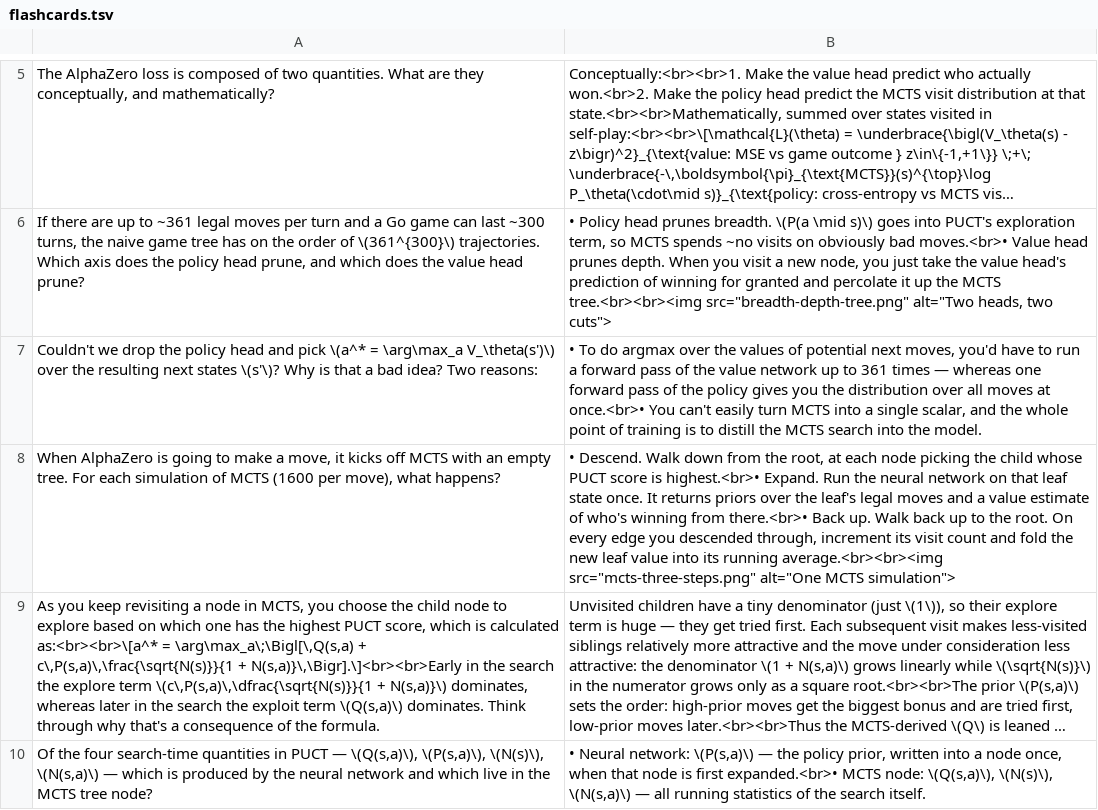
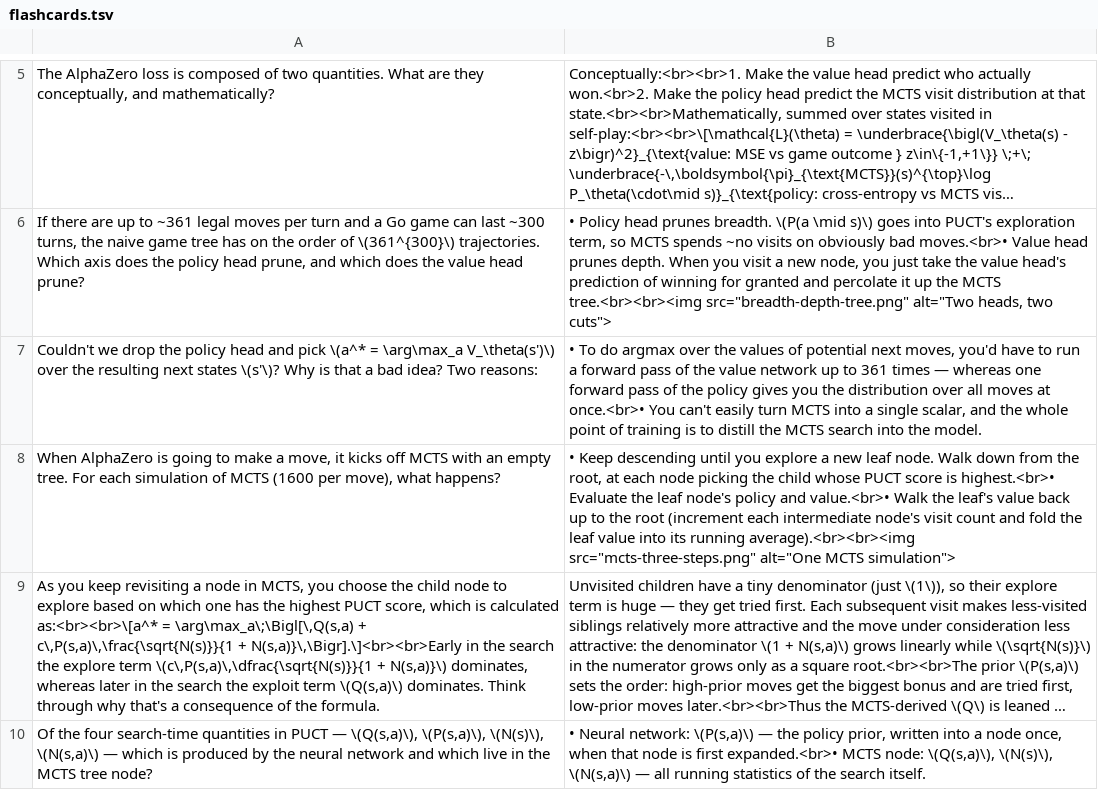
Before and after one commit to dwarkeshsp/flashcards, a TSV file: public/exports/eric-jang/flashcards.tsv, drawn as a sheet; only a part is shown, gaps mark what is left out; long unchanged cells end in …; the diff names each change by its address in the sheet, - before the commit and + after, or states it on an @@ line.

```diff
--- a/public/exports/eric-jang/flashcards.tsv
+++ b/public/exports/eric-jang/flashcards.tsv
-B8: • Descend. Walk down from the root, at each node picking the child whose PUCT score is highest.<br>• Expand. Run the neural network on that leaf state once. It returns priors over the leaf's legal moves and a value estimate of who's winning from there.<br>• Back up. Walk back up to the root. On every edge you descended through, increment its visit count and fold the new leaf value into its running average.<br><br><img src="mcts-three-steps.png" alt="One…
+B8: • Keep descending until you explore a new leaf node. Walk down from the root, at each node picking the child whose PUCT score is highest.<br>• Evaluate the leaf node's policy and value.<br>• Walk the leaf's value back up to the root (increment each intermediate node's visit count and fold the leaf value into its running average).<br><br><img src="mcts-three-steps.png" alt="One…
```
Also changed, not shown: 11 other files.
